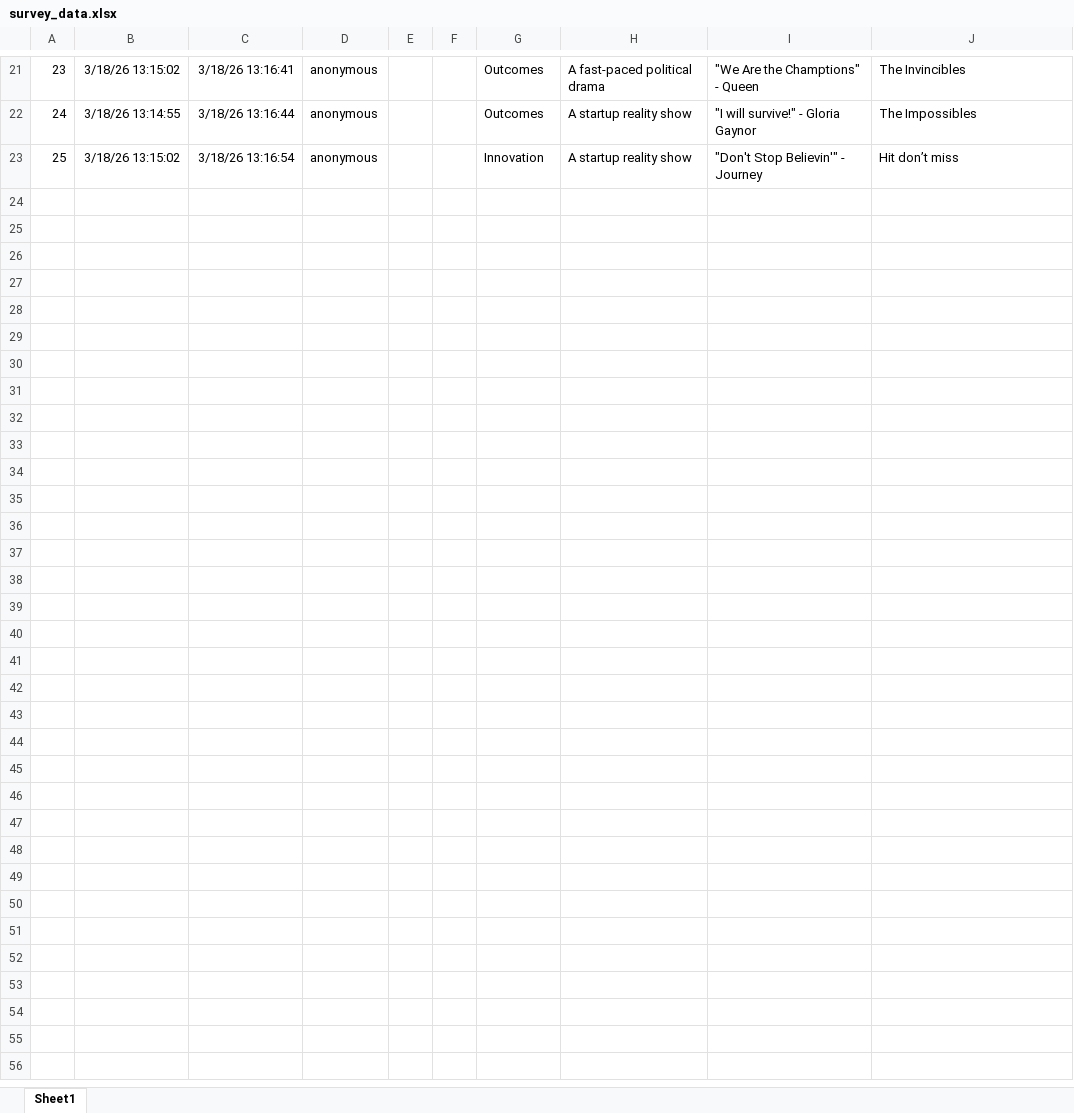
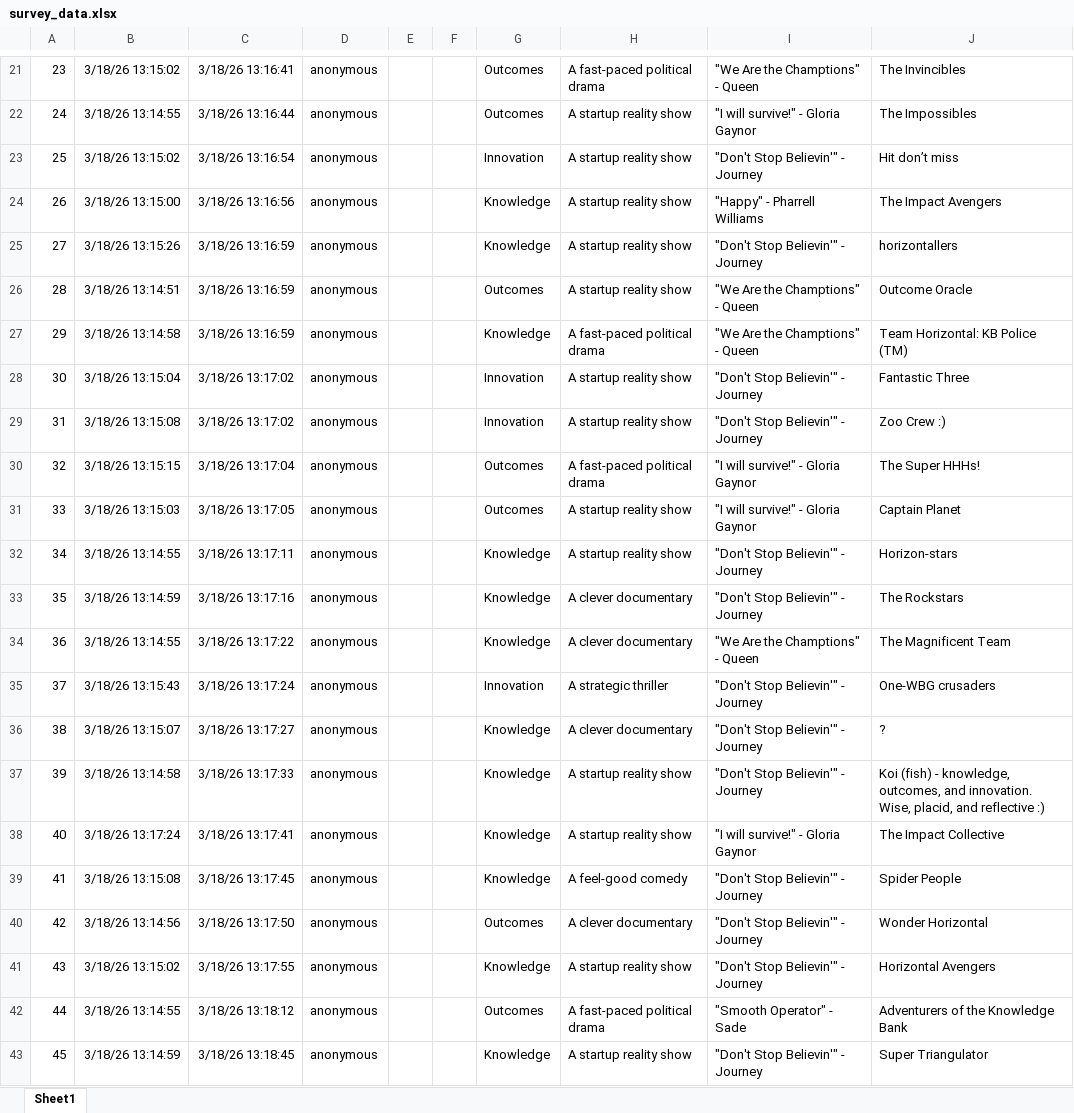
Before and after one commit to amschel-de-r/survey-word-clouds, an Excel workbook: data/survey_data.xlsx, sheet Sheet1, drawn as a sheet; only a part is shown, gaps mark what is left out; values as stored, in another font and other column widths than the file's, no borders; table styles not drawn; the diff names each change by its address in the sheet, - before the commit and + after, or states it on an @@ line.

```diff
--- a/data/survey_data.xlsx (sheet Sheet1)
+++ b/data/survey_data.xlsx (sheet Sheet1)
+row 24: 26 | 3/18/26 13:15:00 | 3/18/26 13:16:56 | anonymous |  |  | Knowledge | A startup reality show | "Happy" - Pharrell Williams | The Impact Avengers
+row 25: 27 | 3/18/26 13:15:26 | 3/18/26 13:16:59 | anonymous |  |  | Knowledge | A startup reality show | "Don't Stop Believin'" - Journey | horizontallers
+row 26: 28 | 3/18/26 13:14:51 | 3/18/26 13:16:59 | anonymous |  |  | Outcomes | A startup reality show | "We Are the Champtions" - Queen | Outcome Oracle
+row 27: 29 | 3/18/26 13:14:58 | 3/18/26 13:16:59 | anonymous |  |  | Knowledge | A fast-paced political drama | "We Are the Champtions" - Queen | Team Horizontal: KB Police (TM)
+row 28: 30 | 3/18/26 13:15:04 | 3/18/26 13:17:02 | anonymous |  |  | Innovation | A startup reality show | "Don't Stop Believin'" - Journey | Fantastic Three
+row 29: 31 | 3/18/26 13:15:08 | 3/18/26 13:17:02 | anonymous |  |  | Innovation | A startup reality show | "Don't Stop Believin'" - Journey | Zoo Crew :)
+row 30: 32 | 3/18/26 13:15:15 | 3/18/26 13:17:04 | anonymous |  |  | Outcomes | A fast-paced political drama | "I will survive!" - Gloria Gaynor | The Super HHHs!
+row 31: 33 | 3/18/26 13:15:03 | 3/18/26 13:17:05 | anonymous |  |  | Outcomes | A startup reality show | "I will survive!" - Gloria Gaynor | Captain Planet
+row 32: 34 | 3/18/26 13:14:55 | 3/18/26 13:17:11 | anonymous |  |  | Knowledge | A startup reality show | "Don't Stop Believin'" - Journey | Horizon-stars
+row 33: 35 | 3/18/26 13:14:59 | 3/18/26 13:17:16 | anonymous |  |  | Knowledge | A clever documentary | "Don't Stop Believin'" - Journey | The Rockstars
+row 34: 36 | 3/18/26 13:14:55 | 3/18/26 13:17:22 | anonymous |  |  | Knowledge | A clever documentary | "We Are the Champtions" - Queen | The Magnificent Team
+row 35: 37 | 3/18/26 13:15:43 | 3/18/26 13:17:24 | anonymous |  |  | Innovation | A strategic thriller | "Don't Stop Believin'" - Journey | One-WBG crusaders
+row 36: 38 | 3/18/26 13:15:07 | 3/18/26 13:17:27 | anonymous |  |  | Knowledge | A clever documentary | "Don't Stop Believin'" - Journey | ?
+row 37: 39 | 3/18/26 13:14:58 | 3/18/26 13:17:33 | anonymous |  |  | Knowledge | A startup reality show | "Don't Stop Believin'" - Journey | Koi (fish) - knowledge, outcomes, and innovation. Wise, placid, and reflective :)
+row 38: 40 | 3/18/26 13:17:24 | 3/18/26 13:17:41 | anonymous |  |  | Knowledge | A startup reality show | "I will survive!" - Gloria Gaynor | The Impact Collective
+row 39: 41 | 3/18/26 13:15:08 | 3/18/26 13:17:45 | anonymous |  |  | Knowledge | A feel-good comedy | "Don't Stop Believin'" - Journey | Spider People
+row 40: 42 | 3/18/26 13:14:56 | 3/18/26 13:17:50 | anonymous |  |  | Outcomes | A clever documentary | "Don't Stop Believin'" - Journey | Wonder Horizontal
+row 41: 43 | 3/18/26 13:15:02 | 3/18/26 13:17:55 | anonymous |  |  | Knowledge | A startup reality show | "Don't Stop Believin'" - Journey | Horizontal Avengers
+row 42: 44 | 3/18/26 13:14:55 | 3/18/26 13:18:12 | anonymous |  |  | Outcomes | A fast-paced political drama | "Smooth Operator" - Sade | Adventurers of the Knowledge Bank
+row 43: 45 | 3/18/26 13:14:59 | 3/18/26 13:18:45 | anonymous |  |  | Knowledge | A startup reality show | "Don't Stop Believin'" - Journey | Super Triangulator
```
Also changed, not shown: 1 other file.
